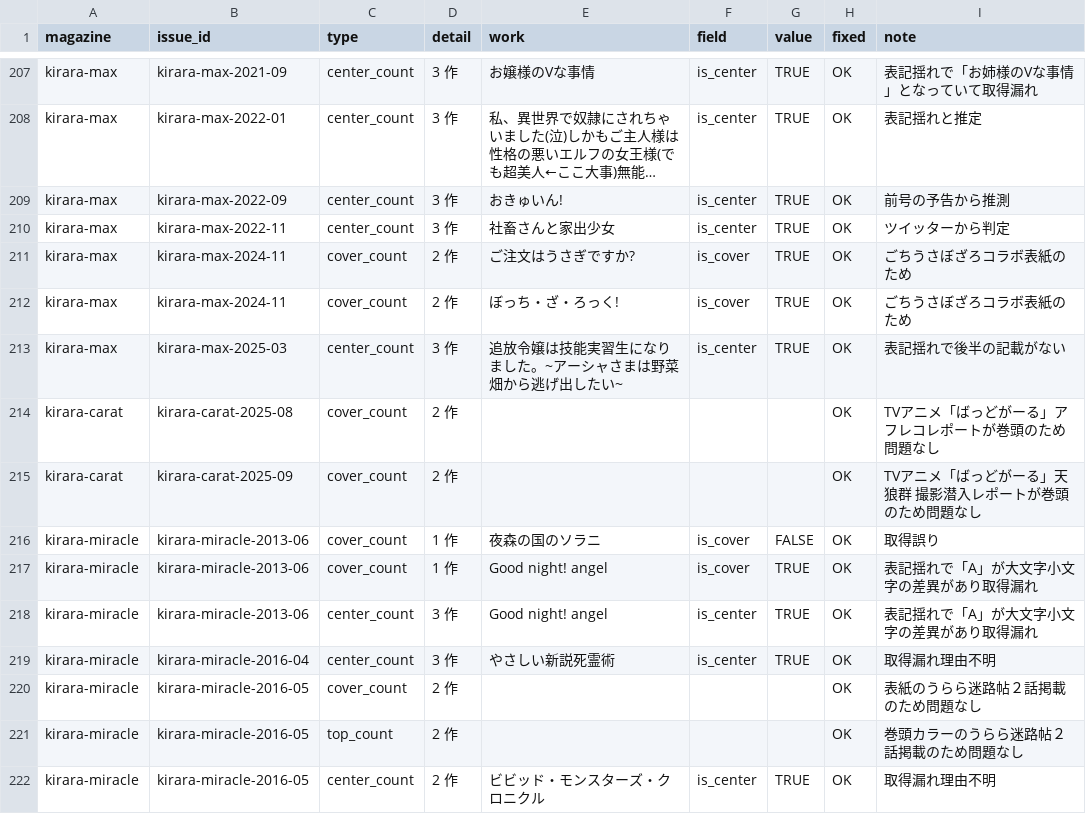
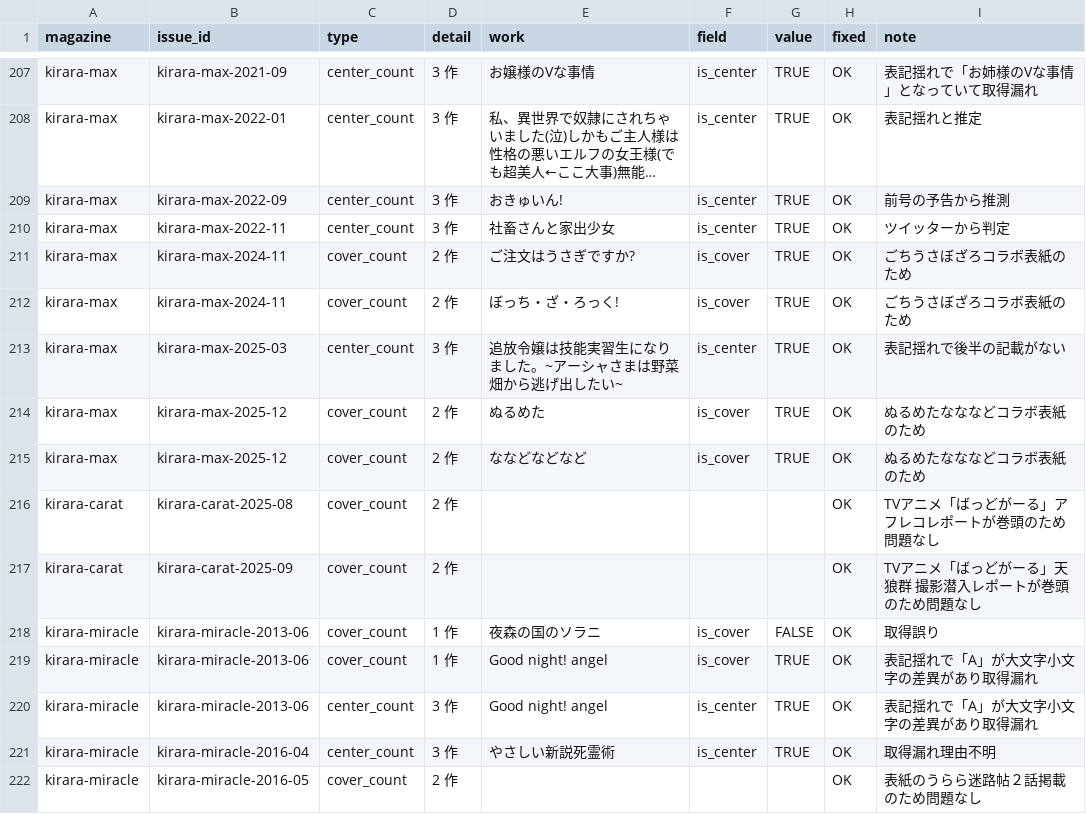
Before and after one commit to tyabannotami/kirara-stats, a CSV file: overrides/issues_fix.csv, drawn as a sheet; only a part is shown, gaps mark what is left out; the shorter side is filled out with more unchanged rows; long unchanged cells end in …; the diff names each change by its address in the sheet, - before the commit and + after, or states it on an @@ line.

Commit message:
2025-12MAXコラボ表紙対応

```diff
--- a/overrides/issues_fix.csv
+++ b/overrides/issues_fix.csv
+row 214: kirara-max | kirara-max-2025-12 | cover_count | 2 作 | ぬるめた | is_cover | TRUE | OK | ぬるめたなななどコラボ表紙のため
+row 215: kirara-max | kirara-max-2025-12 | cover_count | 2 作 | ななどなどなど | is_cover | TRUE | OK | ぬるめたなななどコラボ表紙のため
```
